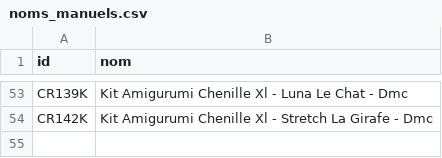
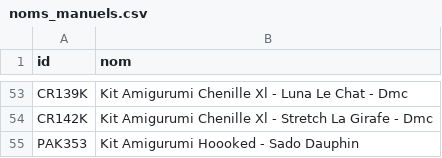
Before and after one commit to leia98nc-code/lagrandemercerie, a CSV file: noms_manuels.csv, drawn as a sheet; only a part is shown, gaps mark what is left out; the diff names each change by its address in the sheet, - before the commit and + after, or states it on an @@ line.

Commit message:
Modification nom PAK353 via back-office

```diff
--- a/noms_manuels.csv
+++ b/noms_manuels.csv
+row 55: PAK353 | Kit Amigurumi Hoooked - Sado Dauphin
```
